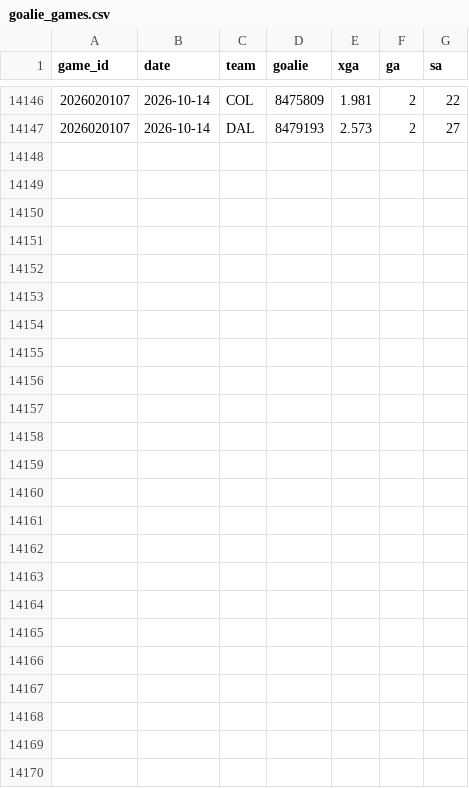
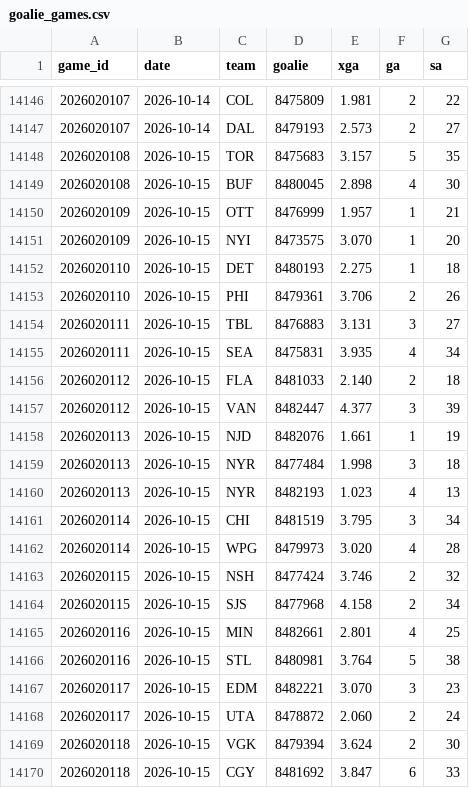
Before and after one commit to src16h/nfl-model, a CSV file: data/nhl/goalie_games.csv, drawn as a sheet; only a part is shown, gaps mark what is left out; the diff names each change by its address in the sheet, - before the commit and + after, or states it on an @@ line.

```diff
--- a/data/nhl/goalie_games.csv
+++ b/data/nhl/goalie_games.csv
+row 14148: 2026020108 | 2026-10-15 | TOR | 8475683 | 3.157 | 5 | 35
+row 14149: 2026020108 | 2026-10-15 | BUF | 8480045 | 2.898 | 4 | 30
+row 14150: 2026020109 | 2026-10-15 | OTT | 8476999 | 1.957 | 1 | 21
+row 14151: 2026020109 | 2026-10-15 | NYI | 8473575 | 3.070 | 1 | 20
+row 14152: 2026020110 | 2026-10-15 | DET | 8480193 | 2.275 | 1 | 18
+row 14153: 2026020110 | 2026-10-15 | PHI | 8479361 | 3.706 | 2 | 26
+row 14154: 2026020111 | 2026-10-15 | TBL | 8476883 | 3.131 | 3 | 27
+row 14155: 2026020111 | 2026-10-15 | SEA | 8475831 | 3.935 | 4 | 34
+row 14156: 2026020112 | 2026-10-15 | FLA | 8481033 | 2.140 | 2 | 18
+row 14157: 2026020112 | 2026-10-15 | VAN | 8482447 | 4.377 | 3 | 39
+row 14158: 2026020113 | 2026-10-15 | NJD | 8482076 | 1.661 | 1 | 19
+row 14159: 2026020113 | 2026-10-15 | NYR | 8477484 | 1.998 | 3 | 18
+row 14160: 2026020113 | 2026-10-15 | NYR | 8482193 | 1.023 | 4 | 13
+row 14161: 2026020114 | 2026-10-15 | CHI | 8481519 | 3.795 | 3 | 34
+row 14162: 2026020114 | 2026-10-15 | WPG | 8479973 | 3.020 | 4 | 28
+row 14163: 2026020115 | 2026-10-15 | NSH | 8477424 | 3.746 | 2 | 32
+row 14164: 2026020115 | 2026-10-15 | SJS | 8477968 | 4.158 | 2 | 34
+row 14165: 2026020116 | 2026-10-15 | MIN | 8482661 | 2.801 | 4 | 25
+row 14166: 2026020116 | 2026-10-15 | STL | 8480981 | 3.764 | 5 | 38
+row 14167: 2026020117 | 2026-10-15 | EDM | 8482221 | 3.070 | 3 | 23
+row 14168: 2026020117 | 2026-10-15 | UTA | 8478872 | 2.060 | 2 | 24
+row 14169: 2026020118 | 2026-10-15 | VGK | 8479394 | 3.624 | 2 | 30
+row 14170: 2026020118 | 2026-10-15 | CGY | 8481692 | 3.847 | 6 | 33
```
Also changed, not shown: data/nhl/games.csv, 7 other files.
